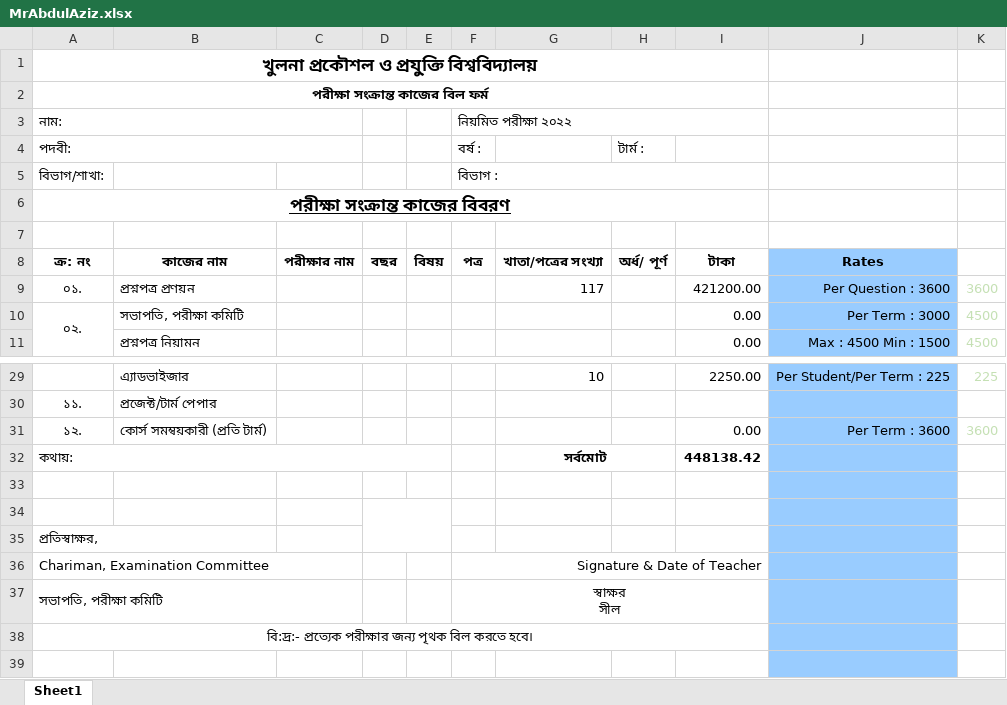
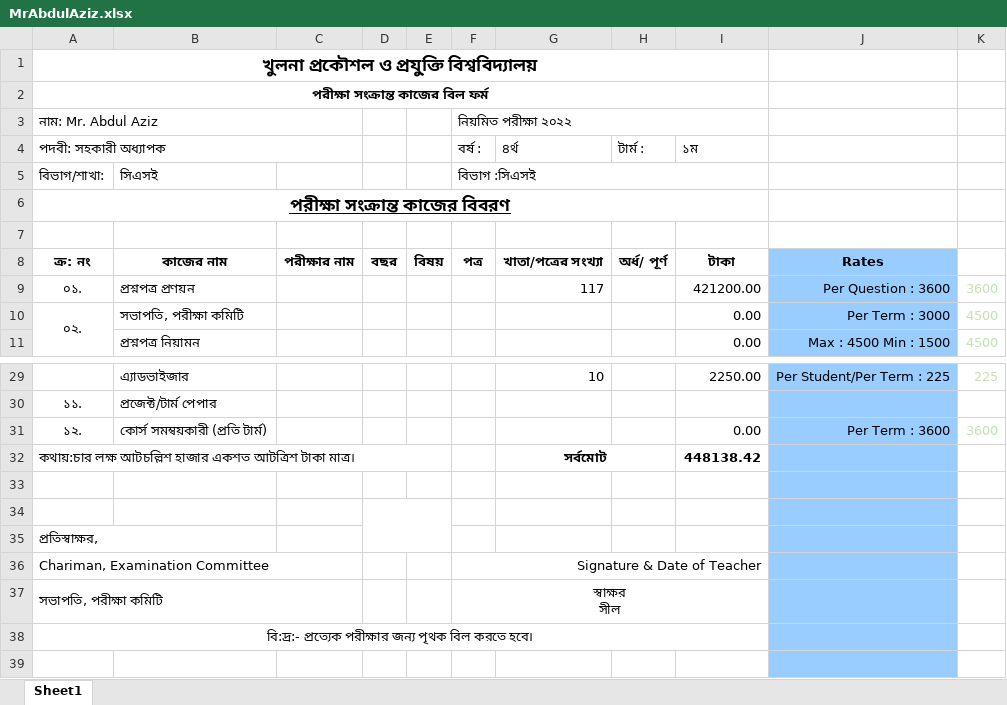
Before and after one commit to MachangDoniel/Sessional-CSE-3200-System-Development-Project, an Excel workbook: PDF to EXCEL/Project/Output2/MrAbdulAziz.xlsx, sheet Sheet1, drawn as a sheet; only a part is shown, gaps mark what is left out; values as stored, in another font and other column widths than the file's, no borders; charts and pictures not drawn; removed rows and columns are numbered as before the commit, all else as after; the diff names each change by its address in the sheet, - before the commit and + after, or states it on an @@ line.

```diff
--- a/PDF to EXCEL/Project/Output2/MrAbdulAziz.xlsx (sheet Sheet1)
+++ b/PDF to EXCEL/Project/Output2/MrAbdulAziz.xlsx (sheet Sheet1)
-A3: নাম:
+A3: নাম: Mr. Abdul Aziz
-row 4: পদবী: |  |  |  |  | বর্ষ : |  | টার্ম :
+row 4: পদবী: সহকারী অধ্যাপক |  |  |  |  | বর্ষ : | ৪র্থ | টার্ম : | ১ম
-B5: (empty)
+B5: সিএসই
-F5: বিভাগ :
+F5: বিভাগ :সিএসই
-A32: কথায়:
+A32: কথায়:চার লক্ষ আটচল্লিশ হাজার একশত আটত্রিশ টাকা মাত্র।
```
Also changed, not shown: PDF to EXCEL/Project/Output2/DrKaziMdRokibulAlam.xlsx, PDF to EXCEL/Project/Output2/DrSkMdMasudulAhsan.xlsx, 57 other files.
